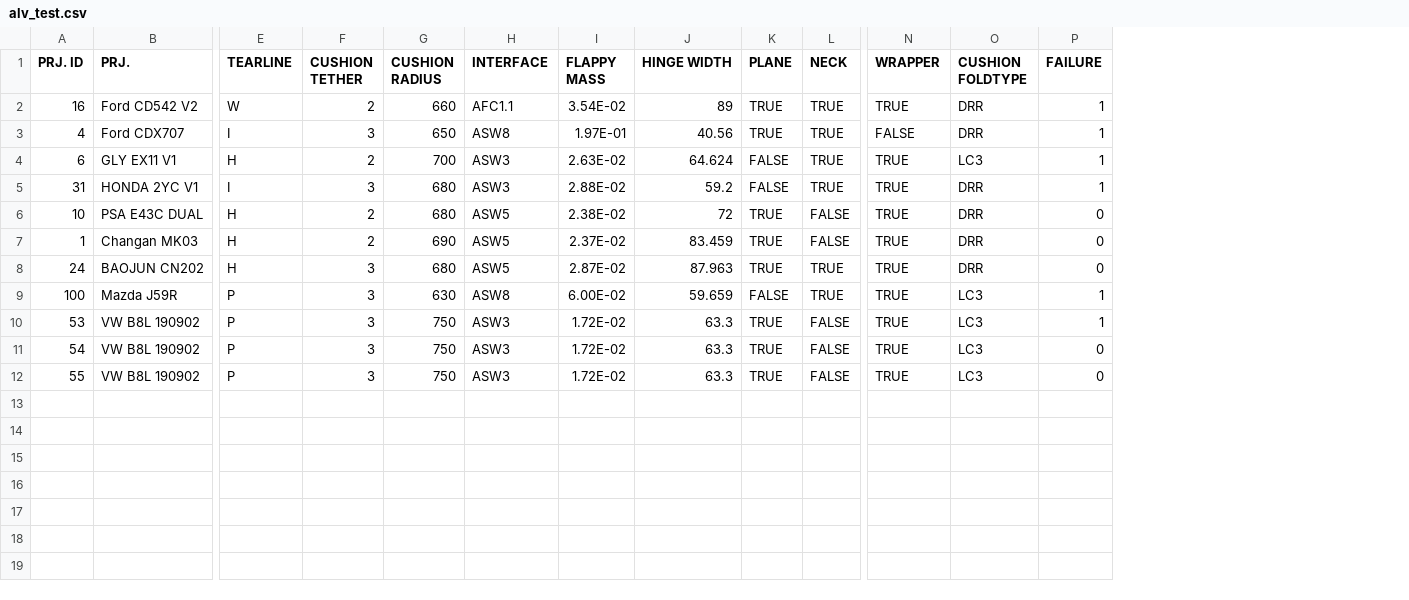
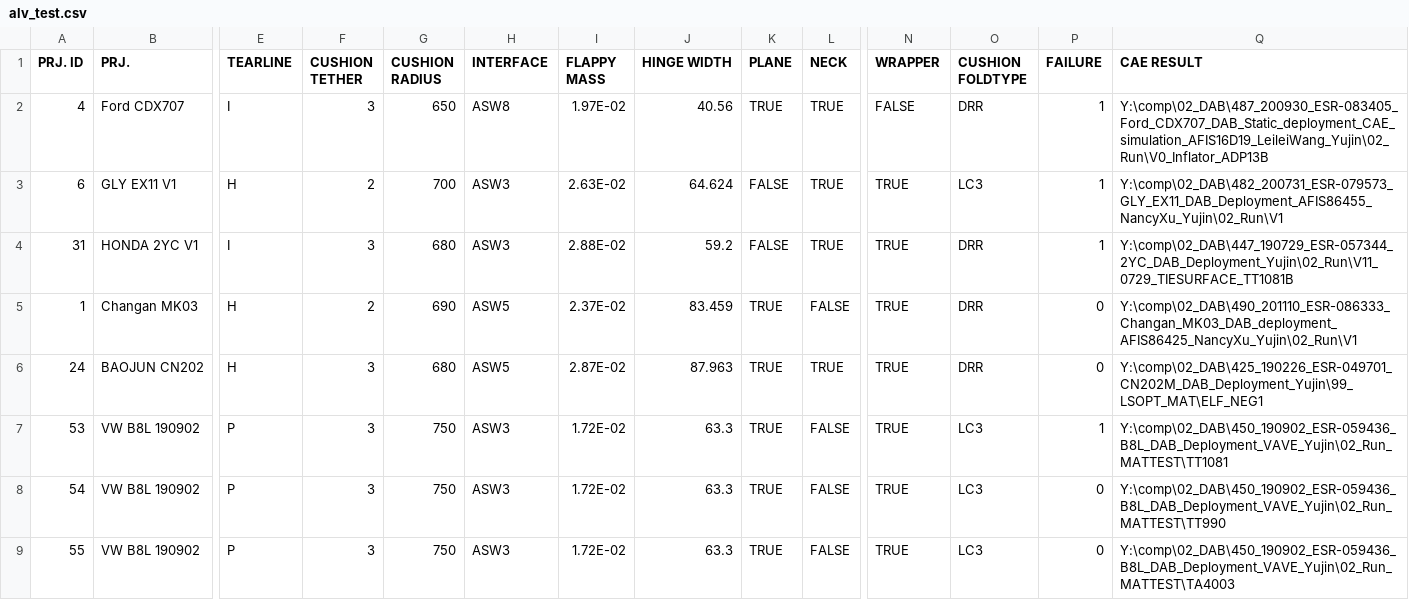
Before and after one commit to chaos1984/VUEStudy, a CSV file: flask_python/DABAI/alv_test.csv, drawn as a sheet; only a part is shown, gaps mark what is left out; removed rows and columns are numbered as before the commit, all else as after; rows hold the shown columns only; the diff names each change by its address in the sheet, - before the commit and + after, or states it on an @@ line.

```diff
--- a/flask_python/DABAI/alv_test.csv
+++ b/flask_python/DABAI/alv_test.csv
+column Q (CAE RESULT), rows 2-9: Y:\comp\02_DAB\487_200930_ESR-083405_Ford_CDX707_DAB_Static_deployment_CAE_simulation_AFIS16D19_LeileiWang_Yujin\02_Run\V0_Inflator_ADP13B | Y:\comp\02_DAB\482_200731_ESR-079573_GLY_EX11_DAB_Deployment_AFIS86455_NancyXu_Yujin\02_Run\V1 | Y:\comp\02_DAB\447_190729_ESR-057344_2YC_DAB_Deployment_Yujin\02_Run\V11_0729_TIESURFACE_TT1081B | Y:\comp\02_DAB\490_201110_ESR-086333_Changan_MK03_DAB_deployment_AFIS86425_NancyXu_Yujin\02_Run\V1 | Y:\comp\02_DAB\425_190226_ESR-049701_CN202M_DAB_Deployment_Yujin\99_LSOPT_MAT\ELF_NEG1 | Y:\comp\02_DAB\450_190902_ESR-059436_B8L_DAB_Deployment_VAVE_Yujin\02_Run_MATTEST\TT1081 | Y:\comp\02_DAB\450_190902_ESR-059436_B8L_DAB_Deployment_VAVE_Yujin\02_Run_MATTEST\TT990 | Y:\comp\02_DAB\450_190902_ESR-059436_B8L_DAB_Deployment_VAVE_Yujin\02_Run_MATTEST\TA4003
-row 2: 16 | Ford CD542 V2 | W | 2 | 660 | AFC1.1 | 3.54E-02 | 89 | TRUE | TRUE | TRUE | DRR | 1
-I2 (FLAPPY MASS): 1.97E-01
+I2 (FLAPPY MASS): 1.97E-02
-row 6: 10 | PSA E43C DUAL | H | 2 | 680 | ASW5 | 2.38E-02 | 72 | TRUE | FALSE | TRUE | DRR | 0
-row 9: 100 | Mazda J59R | P | 3 | 630 | ASW8 | 6.00E-02 | 59.659 | FALSE | TRUE | TRUE | LC3 | 1
```
Also changed, not shown: flask_python/DABAI/alv_train.csv, 3 other files.
